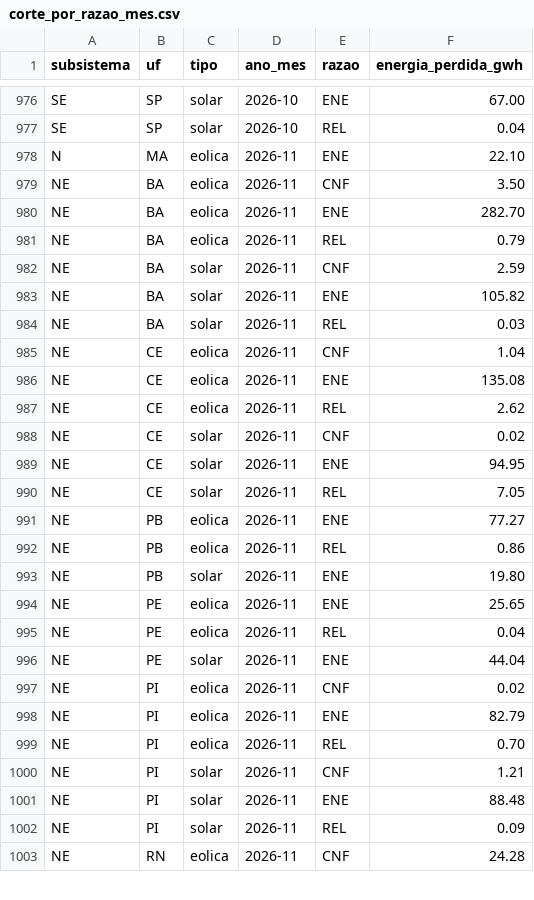
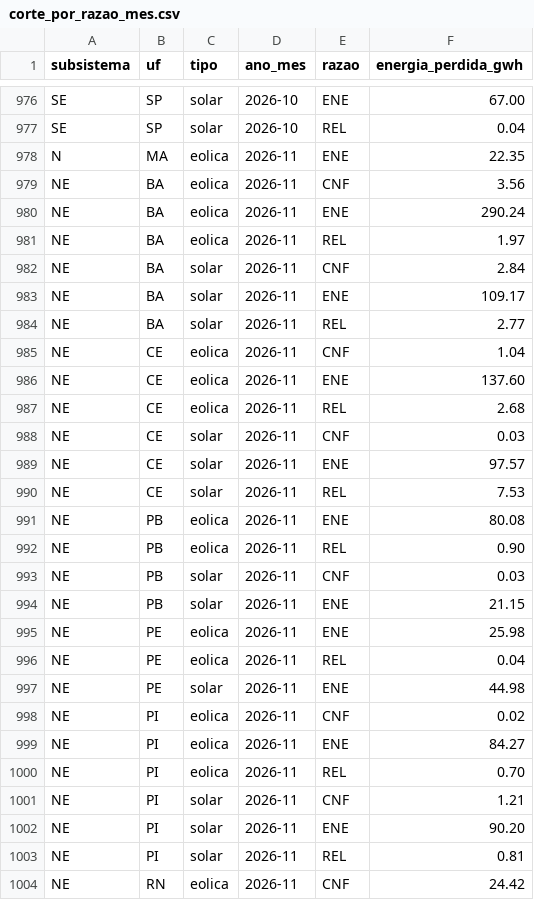
Before and after one commit to AmorimGui/Hackaton-Project, a CSV file: dados/saida/corte_por_razao_mes.csv, drawn as a sheet; only a part is shown, gaps mark what is left out; the diff covers the shown part only.

Commit message:
Atualização diária: dados do ONS até 2026-11-24

```diff
--- a/dados/saida/corte_por_razao_mes.csv
+++ b/dados/saida/corte_por_razao_mes.csv
@@ -977,27 +977,28 @@ SE;SP;solar;2026-10;ENE;67.00
 SE;SP;solar;2026-10;REL;0.04
-N;MA;eolica;2026-11;ENE;22.10
-NE;BA;eolica;2026-11;CNF;3.50
-NE;BA;eolica;2026-11;ENE;282.70
-NE;BA;eolica;2026-11;REL;0.79
-NE;BA;solar;2026-11;CNF;2.59
-NE;BA;solar;2026-11;ENE;105.82
-NE;BA;solar;2026-11;REL;0.03
+N;MA;eolica;2026-11;ENE;22.35
+NE;BA;eolica;2026-11;CNF;3.56
+NE;BA;eolica;2026-11;ENE;290.24
+NE;BA;eolica;2026-11;REL;1.97
+NE;BA;solar;2026-11;CNF;2.84
+NE;BA;solar;2026-11;ENE;109.17
+NE;BA;solar;2026-11;REL;2.77
 NE;CE;eolica;2026-11;CNF;1.04
-NE;CE;eolica;2026-11;ENE;135.08
-NE;CE;eolica;2026-11;REL;2.62
-NE;CE;solar;2026-11;CNF;0.02
-NE;CE;solar;2026-11;ENE;94.95
-NE;CE;solar;2026-11;REL;7.05
-NE;PB;eolica;2026-11;ENE;77.27
-NE;PB;eolica;2026-11;REL;0.86
-NE;PB;solar;2026-11;ENE;19.80
-NE;PE;eolica;2026-11;ENE;25.65
+NE;CE;eolica;2026-11;ENE;137.60
+NE;CE;eolica;2026-11;REL;2.68
+NE;CE;solar;2026-11;CNF;0.03
+NE;CE;solar;2026-11;ENE;97.57
+NE;CE;solar;2026-11;REL;7.53
+NE;PB;eolica;2026-11;ENE;80.08
+NE;PB;eolica;2026-11;REL;0.90
+NE;PB;solar;2026-11;CNF;0.03
+NE;PB;solar;2026-11;ENE;21.15
+NE;PE;eolica;2026-11;ENE;25.98
 NE;PE;eolica;2026-11;REL;0.04
-NE;PE;solar;2026-11;ENE;44.04
+NE;PE;solar;2026-11;ENE;44.98
 NE;PI;eolica;2026-11;CNF;0.02
-NE;PI;eolica;2026-11;ENE;82.79
+NE;PI;eolica;2026-11;ENE;84.27
 NE;PI;eolica;2026-11;REL;0.70
 NE;PI;solar;2026-11;CNF;1.21
-NE;PI;solar;2026-11;ENE;88.48
-NE;PI;solar;2026-11;REL;0.09
-NE;RN;eolica;2026-11;CNF;24.28
+NE;PI;solar;2026-11;ENE;90.20
+NE;PI;solar;2026-11;REL;0.81
+NE;RN;eolica;2026-11;CNF;24.42
```
Also changed, not shown: 11 edited cells elsewhere in this file, dados/saida/corte_por_estado_mes.csv, site/public/data/corte_por_estado_mes.csv, 19 other files.
